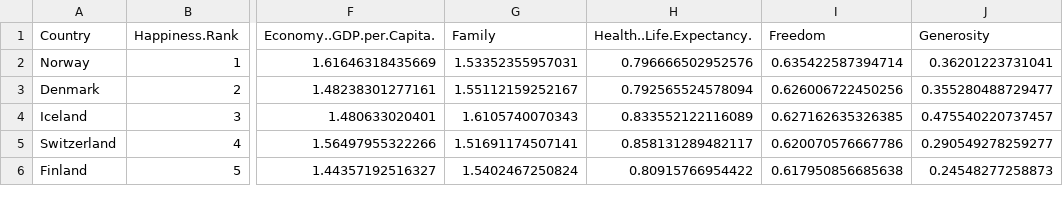
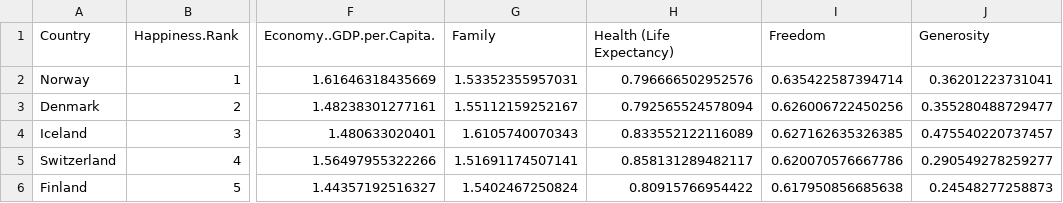
Before and after one commit to IdanHermelin/Decision-making---Final-project, a CSV file: happiness_score/2017.csv, drawn as a sheet; only a part is shown, gaps mark what is left out; the diff names each change by its address in the sheet, - before the commit and + after, or states it on an @@ line.

```diff
--- a/happiness_score/2017.csv
+++ b/happiness_score/2017.csv
-H1: Health..Life.Expectancy.
+H1: Health (Life Expectancy)
```
Also changed, not shown: happiness_score/2018.csv, happiness_score/2019.csv, 1 other file.
